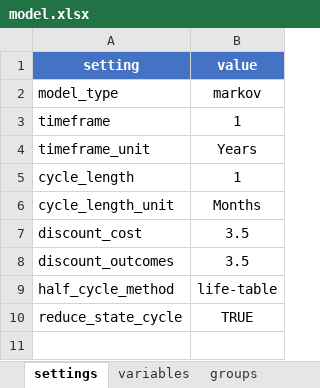
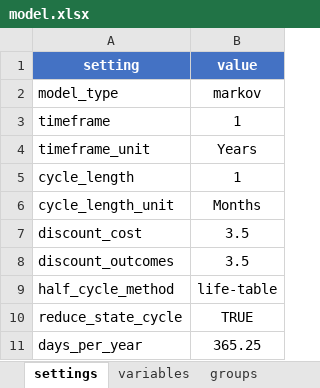
Before and after one commit to jrdnmdhl/heRomod2, an Excel workbook: inst/models/checkimab_simple/model.xlsx, sheet settings, drawn as a sheet; values as stored, in another font and other column widths than the file's, no borders; table styles not drawn; the diff names each change by its address in the sheet, - before the commit and + after, or states it on an @@ line.

```diff
--- a/inst/models/checkimab_simple/model.xlsx (sheet settings)
+++ b/inst/models/checkimab_simple/model.xlsx (sheet settings)
+row 11: days_per_year | 365.25
```
Also changed, not shown: sheet values, other sheet tabs, inst/models/checkimab/model.xlsx, inst/models/checkimab_large/model.xlsx, 14 other files.
